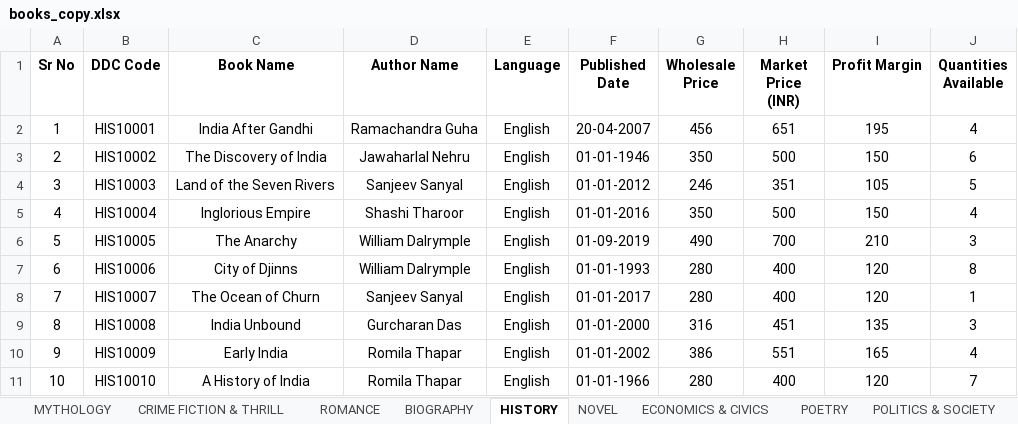
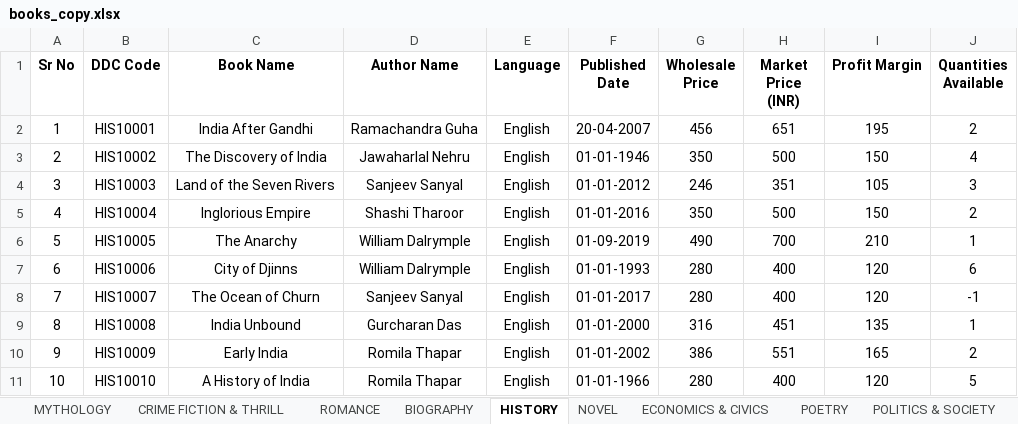
Before and after one commit to MJJ-TechWorld/Lib_Mgmt_Sys, an Excel workbook: books_store/books_copy.xlsx, sheet HISTORY, drawn as a sheet; values as stored, in another font and other column widths than the file's, no borders; the diff names each change by its address in the sheet, - before the commit and + after, or states it on an @@ line.

```diff
--- a/books_store/books_copy.xlsx (sheet HISTORY)
+++ b/books_store/books_copy.xlsx (sheet HISTORY)
-J2 (Quantities Available): 4
+J2 (Quantities Available): 2
-J3 (Quantities Available): 6
+J3 (Quantities Available): 4
-J4 (Quantities Available): 5
+J4 (Quantities Available): 3
-J5 (Quantities Available): 4
+J5 (Quantities Available): 2
-J6 (Quantities Available): 3
+J6 (Quantities Available): 1
-J7 (Quantities Available): 8
+J7 (Quantities Available): 6
-J8 (Quantities Available): 1
+J8 (Quantities Available): -1
-J9 (Quantities Available): 3
+J9 (Quantities Available): 1
-J10 (Quantities Available): 4
+J10 (Quantities Available): 2
-J11 (Quantities Available): 7
+J11 (Quantities Available): 5
```
Also changed, not shown: sheet POETRY, sheet ROMANCE, sheet MOTIVATIONAL, sheet NOVEL, sheet ECONOMICS & CIVICS, sheet BIOGRAPHY, 3 more sheets, 1 other file.
